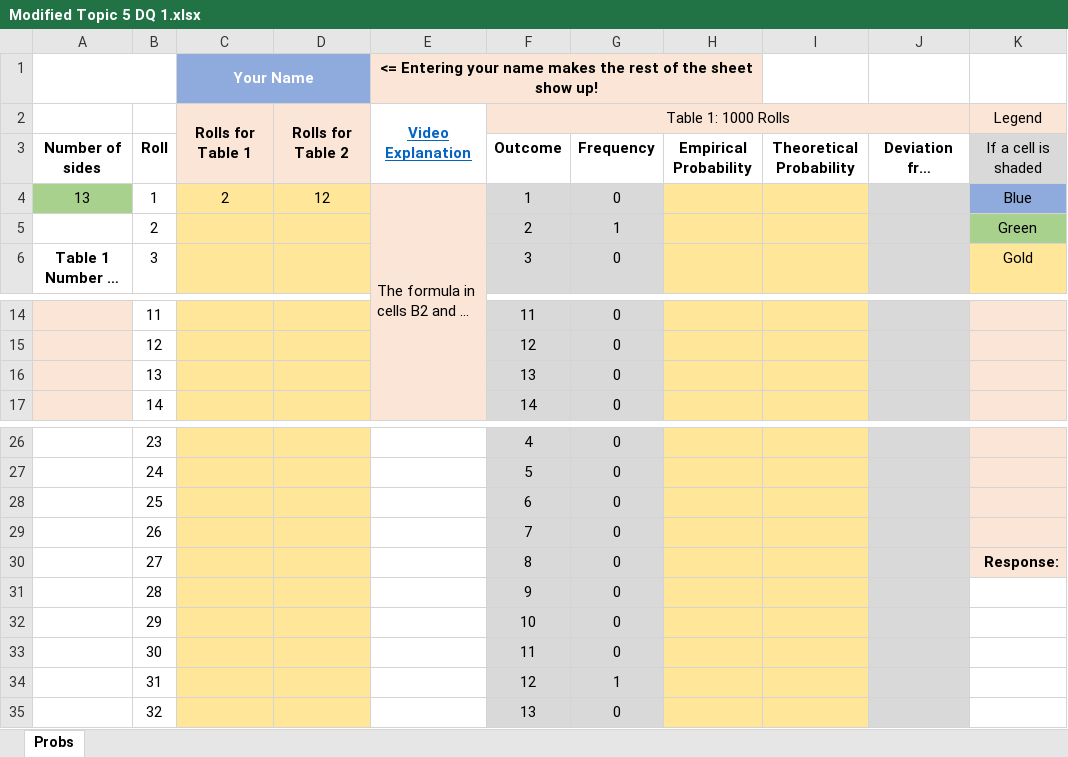
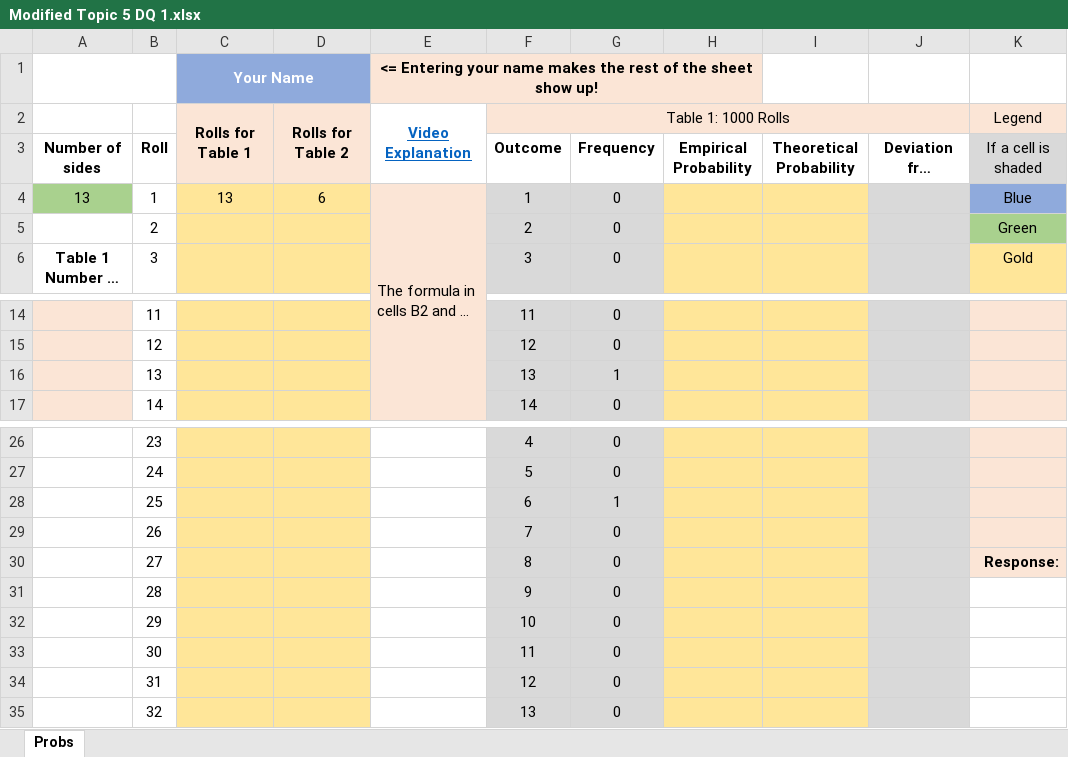
Before and after one commit to ketchers/Teaching, an Excel workbook: 144F20/Topic 5/Modified Topic 5 DQ 1.xlsx, sheet Probs, drawn as a sheet; only a part is shown, gaps mark what is left out; long unchanged cells end in …; values as stored, in another font and other column widths than the file's, no borders; charts and pictures and conditional formats not drawn; the diff names each change by its address in the sheet, - before the commit and + after, or states it on an @@ line.

```diff
--- a/144F20/Topic 5/Modified Topic 5 DQ 1.xlsx (sheet Probs)
+++ b/144F20/Topic 5/Modified Topic 5 DQ 1.xlsx (sheet Probs)
-C4: 2
+C4: 13
-D4: 12
+D4: 6
-G5: 1
+G5: 0
-G16: 0
+G16: 1
-G28: 0
+G28: 1
-G34: 1
+G34: 0
```
Also changed, not shown: 144F20/Topic 2/QR_2-1_Tech_Template.xlsx, 144F20/Topic 2/Topic 2 Extra DQ 6.xlsx, 9 other files.
